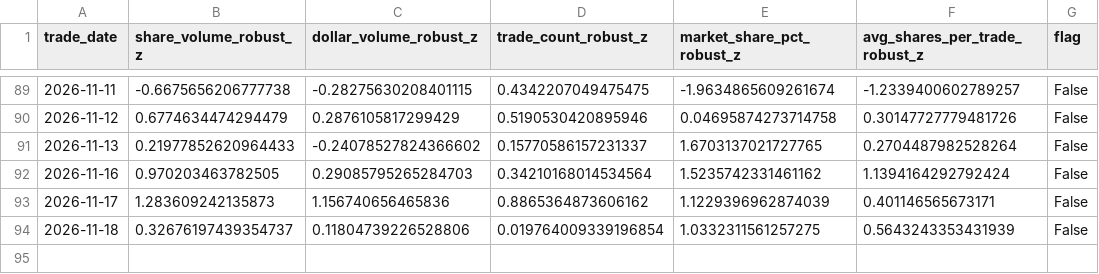
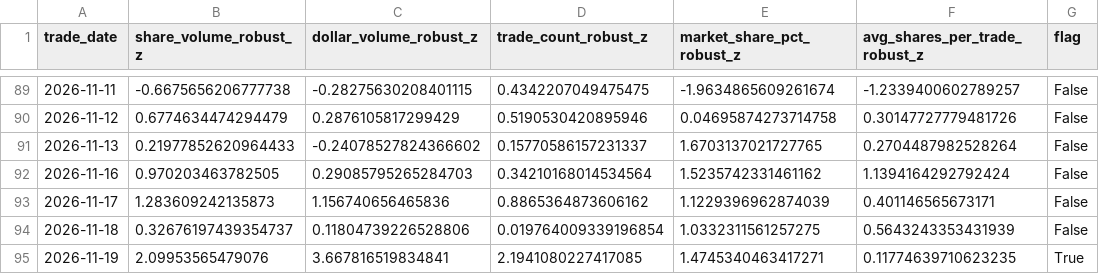
Before and after one commit to MarcusRWDTCU/TXSE-Volume-Scraper, a CSV file: data/txse_anomalies.csv, drawn as a sheet; only a part is shown, gaps mark what is left out; the diff names each change by its address in the sheet, - before the commit and + after, or states it on an @@ line.

```diff
--- a/data/txse_anomalies.csv
+++ b/data/txse_anomalies.csv
+row 95: 2026-11-19 | 2.09953565479076 | 3.667816519834841 | 2.1941080227417085 | 1.4745340463417271 | 0.11774639710623235 | True
```
Also changed, not shown: data/raw/market_history_2026.csv, data/txse_daily.csv, 18 other files.
